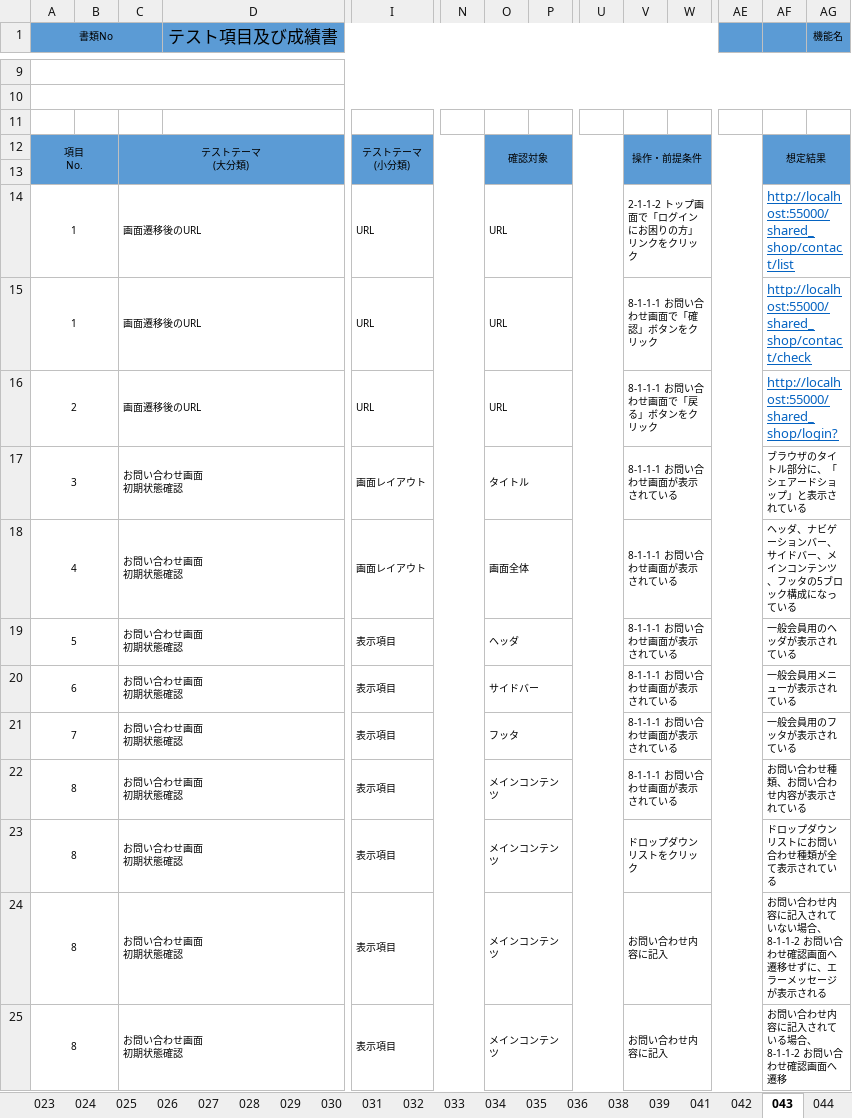
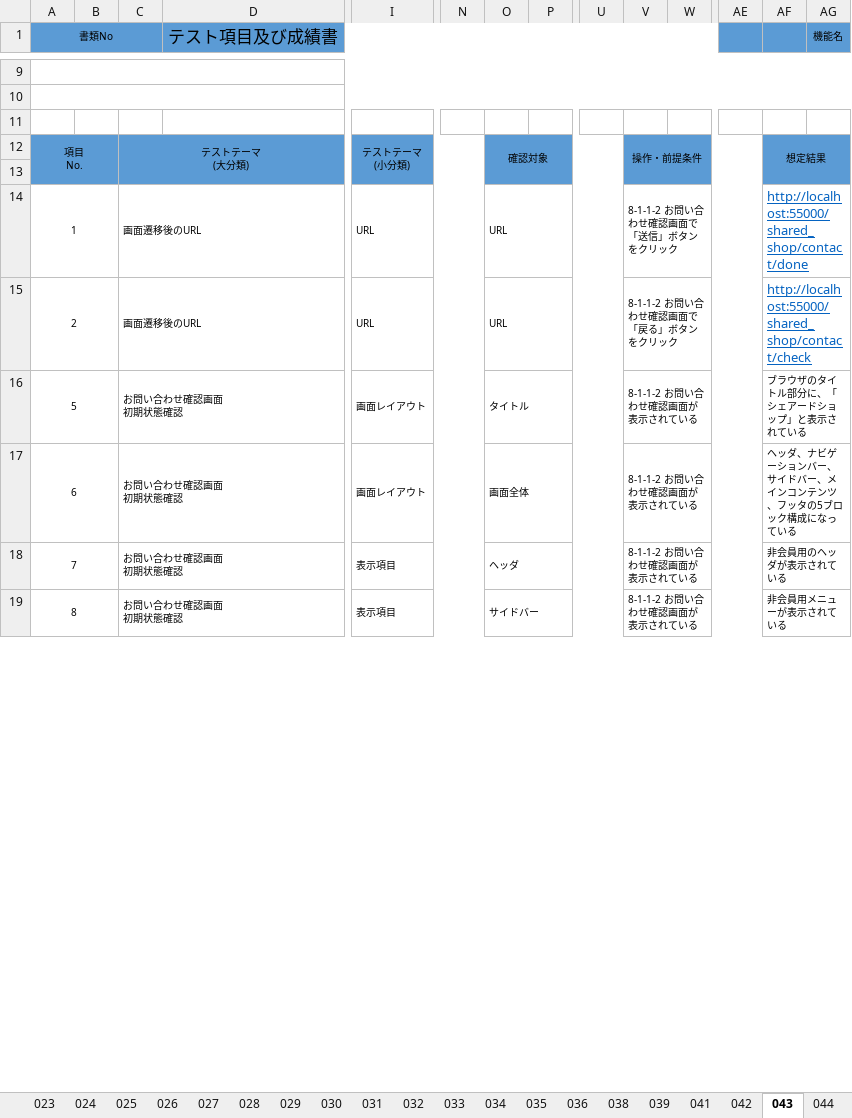
Before and after one commit to K-MIGTA/hanayoriRepo, an Excel workbook: 成果物/21_テスト仕様書兼成績書_yamamoto.xlsx, sheet 043, drawn as a sheet; only a part is shown, gaps mark what is left out; values as stored, in another font and other column widths than the file's, no borders; removed rows and columns are numbered as before the commit, all else as after; rows hold the shown columns only; ↵ is a line break in a cell; the diff covers the shown part only; the diff names each change by its address in the sheet, - before the commit and + after, or states it on an @@ line.

Commit message:
作業工程表_チームB_花より漢気_1.3.1.xlsx　追記
成果物/21_テスト仕様書兼成績書_yamamoto.xlsx　お問い合わせ　追記

```diff
--- a/成果物/21_テスト仕様書兼成績書_yamamoto.xlsx (sheet 043)
+++ b/成果物/21_テスト仕様書兼成績書_yamamoto.xlsx (sheet 043)
-row 14: 1 |  | 画面遷移後のURL |  | URL |  | URL |  |  | 2-1-1-2 トップ画面で「ログインにお困りの方」リンクをクリック |  |  | http://localhost:55000/shared_shop/contact/list
-V14: 8-1-1-1 お問い合わせ画面で「確認」ボタンをクリック
+V14: 8-1-1-2 お問い合わせ確認画面で「送信」ボタンをクリック
-AF14: http://localhost:55000/shared_shop/contact/check
+AF14: http://localhost:55000/shared_shop/contact/done
-V15: 8-1-1-1 お問い合わせ画面で「戻る」ボタンをクリック
+V15: 8-1-1-2 お問い合わせ確認画面で「戻る」ボタンをクリック
-AF15: http://localhost:55000/shared_shop/login?
+AF15: http://localhost:55000/shared_shop/contact/check
-A16 (書類No): 3
+A16 (書類No): 5
-C16:C17: お問い合わせ画面 ↵ 初期状態確認
+C16:C17: お問い合わせ確認画面 ↵ 初期状態確認
-V16:V17: 8-1-1-1 お問い合わせ画面が表示されている
+V16:V17: 8-1-1-2 お問い合わせ確認画面が表示されている
-A17 (書類No): 4
+A17 (書類No): 6
-row 19: 5 |  | お問い合わせ画面 ↵ 初期状態確認 |  | 表示項目 |  | ヘッダ |  |  | 8-1-1-1 お問い合わせ画面が表示されている |  |  | 一般会員用のヘッダが表示されている
-row 20: 6 |  | お問い合わせ画面 ↵ 初期状態確認 |  | 表示項目 |  | サイドバー |  |  | 8-1-1-1 お問い合わせ画面が表示されている |  |  | 一般会員用メニューが表示されている
-C18:C19: お問い合わせ画面 ↵ 初期状態確認
+C18:C19: お問い合わせ確認画面 ↵ 初期状態確認
-O18: フッタ
+O18: ヘッダ
-V18:V19: 8-1-1-1 お問い合わせ画面が表示されている
+V18:V19: 8-1-1-2 お問い合わせ確認画面が表示されている
-AF18: 一般会員用のフッタが表示されている
+AF18: 非会員用のヘッダが表示されている
-O19: メインコンテンツ
+O19: サイドバー
-AF19: お問い合わせ種類、お問い合わせ内容が表示されている
+AF19: 非会員用メニューが表示されている
-row 23: 8 |  | お問い合わせ画面 ↵ 初期状態確認 |  | 表示項目 |  | メインコンテンツ |  |  | ドロップダウンリストをクリック |  |  | ドロップダウンリストにお問い合わせ種類が全て表示されている
-row 24: 8 |  | お問い合わせ画面 ↵ 初期状態確認 |  | 表示項目 |  | メインコンテンツ |  |  | お問い合わせ内容に記入 |  |  | お問い合わせ内容に記入されていない場合、8-1-1-2 お問い合わせ確認画面へ遷移せずに、エラーメッセージが表示される
-row 25: 8 |  | お問い合わせ画面 ↵ 初期状態確認 |  | 表示項目 |  | メインコンテンツ |  |  | お問い合わせ内容に記入 |  |  | お問い合わせ内容に記入されている場合、8-1-1-2 お問い合わせ確認画面へ遷移
```
Also changed, not shown: 14 added rows, 1 removed row and 2 edited cells elsewhere in this sheet, sheet 042, sheet 044, sheet 041, other sheet tabs, 作業工程表_チームB_花より漢気_1.3.1.xlsx.
